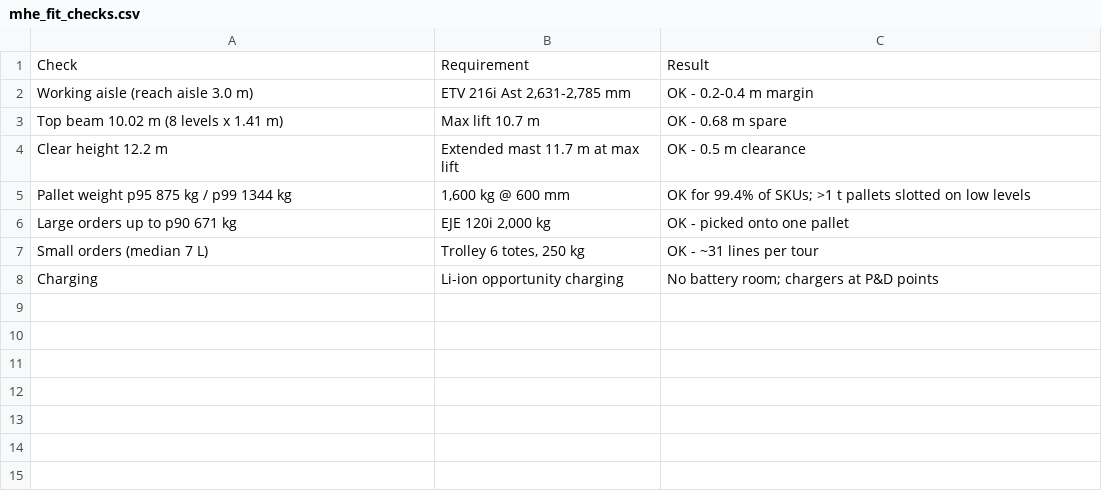
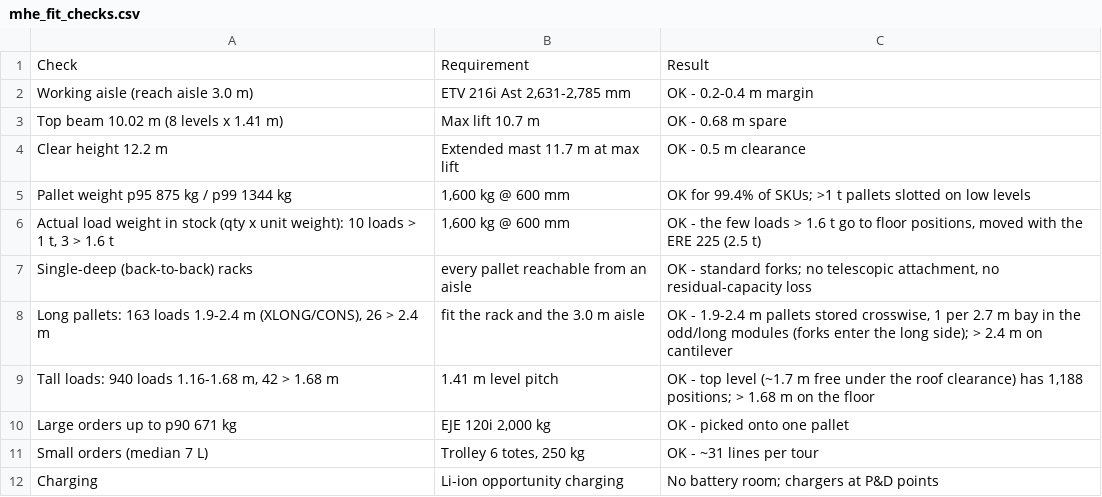
Before and after one commit to glebpankov2005-coder/Operations-Management-, a CSV file: outputs/tables/mhe_fit_checks.csv, drawn as a sheet; the diff names each change by its address in the sheet, - before the commit and + after, or states it on an @@ line.

```diff
--- a/outputs/tables/mhe_fit_checks.csv
+++ b/outputs/tables/mhe_fit_checks.csv
+row 6: Actual load weight in stock (qty x unit weight): 10 loads > 1 t, 3 > 1.6 t | 1,600 kg @ 600 mm | OK - the few loads > 1.6 t go to floor positions, moved with the ERE 225 (2.5 t)
+row 7: Single-deep (back-to-back) racks | every pallet reachable from an aisle | OK - standard forks; no telescopic attachment, no residual-capacity loss
+row 8: Long pallets: 163 loads 1.9-2.4 m (XLONG/CONS), 26 > 2.4 m | fit the rack and the 3.0 m aisle | OK - 1.9-2.4 m pallets stored crosswise, 1 per 2.7 m bay in the odd/long modules (forks enter the long side); > 2.4 m on cantilever
+row 9: Tall loads: 940 loads 1.16-1.68 m, 42 > 1.68 m | 1.41 m level pitch | OK - top level (~1.7 m free under the roof clearance) has 1,188 positions; > 1.68 m on the floor
```
Also changed, not shown: outputs/tables/capacity_plan_labour.csv, outputs/tables/container_options.csv, 42 other files.
